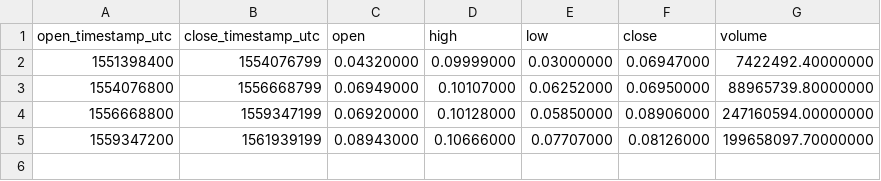
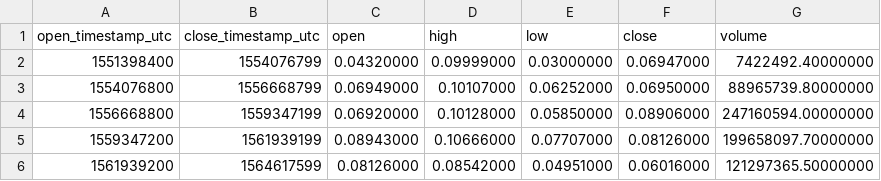
Before and after one commit to cryptobigbro/binance-ADAUSDC, a CSV file: binance-ADAUSDC-1M.csv, drawn as a sheet.

```diff
--- a/binance-ADAUSDC-1M.csv
+++ b/binance-ADAUSDC-1M.csv
@@ -5 +5,2 @@ open_timestamp_utc,close_timestamp_utc,open,high,low,close,volume
 1559347200,1561939199,0.08943000,0.10666000,0.07707000,0.08126000,199658097.70000000
+1561939200,1564617599,0.08126000,0.08542000,0.04951000,0.06016000,121297365.50000000
```
Also changed, not shown: binance-ADAUSDC-1d.csv, binance-ADAUSDC-1w.csv, 1 other file.
